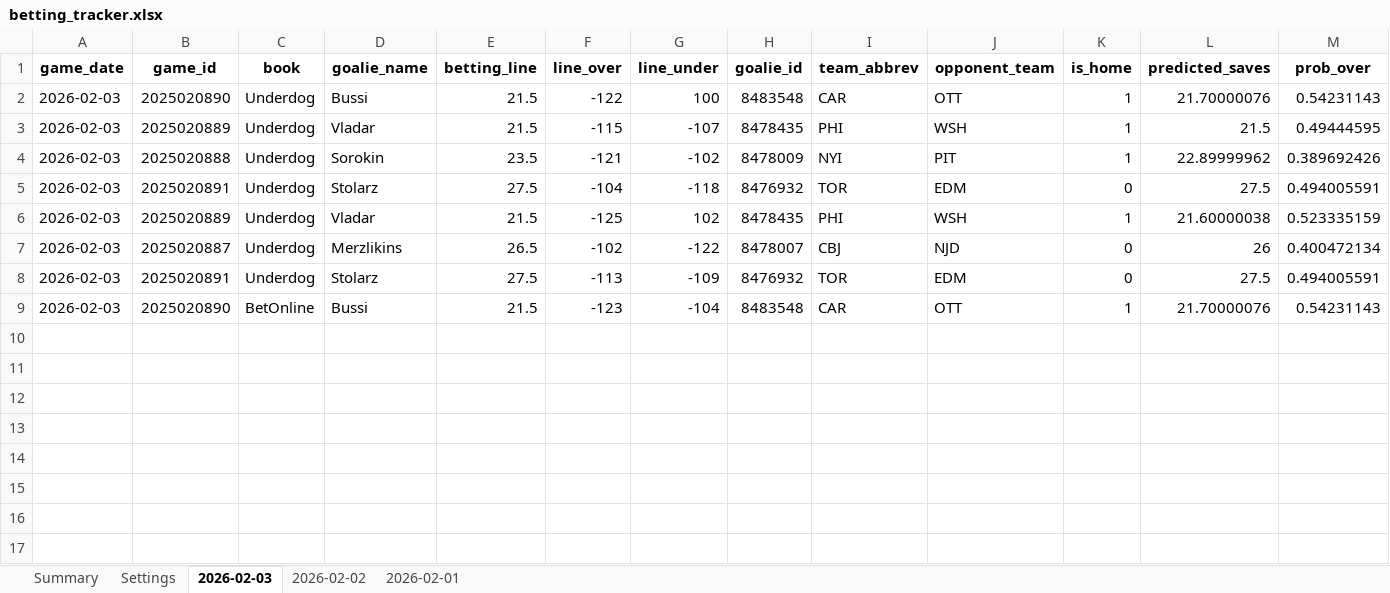
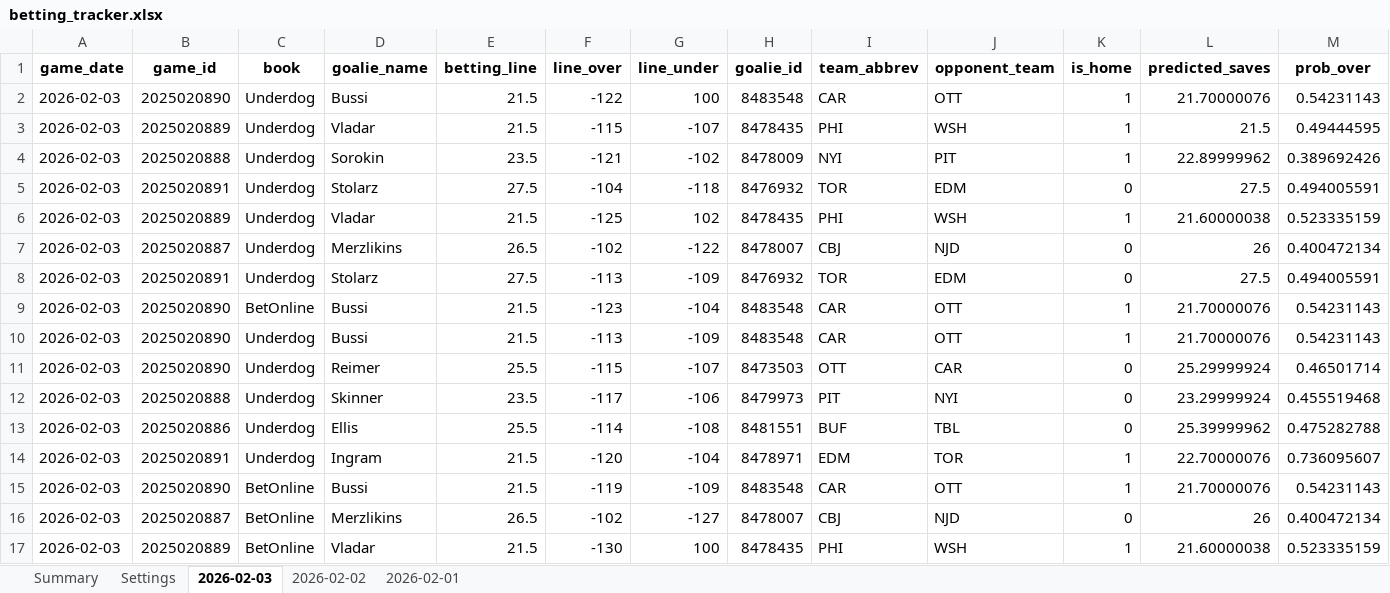
Before and after one commit to jjakemoss/saves-model-v3, an Excel workbook: betting_tracker.xlsx, sheet 2026-02-03, drawn as a sheet; only a part is shown; values as stored, in another font and other column widths than the file's, no borders; rows hold the shown columns only; the diff names each change by its address in the sheet, - before the commit and + after, or states it on an @@ line.

Commit message:
Update betting_tracker.xlsx

```diff
--- a/betting_tracker.xlsx (sheet 2026-02-03)
+++ b/betting_tracker.xlsx (sheet 2026-02-03)
+row 10: 2026-02-03 | 2025020890 | Underdog | Bussi | 21.5 | -113 | -109 | 8483548 | CAR | OTT | 1 | 21.70000076 | 0.54231143
+row 11: 2026-02-03 | 2025020890 | Underdog | Reimer | 25.5 | -115 | -107 | 8473503 | OTT | CAR | 0 | 25.29999924 | 0.46501714
+row 12: 2026-02-03 | 2025020888 | Underdog | Skinner | 23.5 | -117 | -106 | 8479973 | PIT | NYI | 0 | 23.29999924 | 0.455519468
+row 13: 2026-02-03 | 2025020886 | Underdog | Ellis | 25.5 | -114 | -108 | 8481551 | BUF | TBL | 0 | 25.39999962 | 0.475282788
+row 14: 2026-02-03 | 2025020891 | Underdog | Ingram | 21.5 | -120 | -104 | 8478971 | EDM | TOR | 1 | 22.70000076 | 0.736095607
+row 15: 2026-02-03 | 2025020890 | BetOnline | Bussi | 21.5 | -119 | -109 | 8483548 | CAR | OTT | 1 | 21.70000076 | 0.54231143
+row 16: 2026-02-03 | 2025020887 | BetOnline | Merzlikins | 26.5 | -102 | -127 | 8478007 | CBJ | NJD | 0 | 26 | 0.400472134
+row 17: 2026-02-03 | 2025020889 | BetOnline | Vladar | 21.5 | -130 | 100 | 8478435 | PHI | WSH | 1 | 21.60000038 | 0.523335159
```
